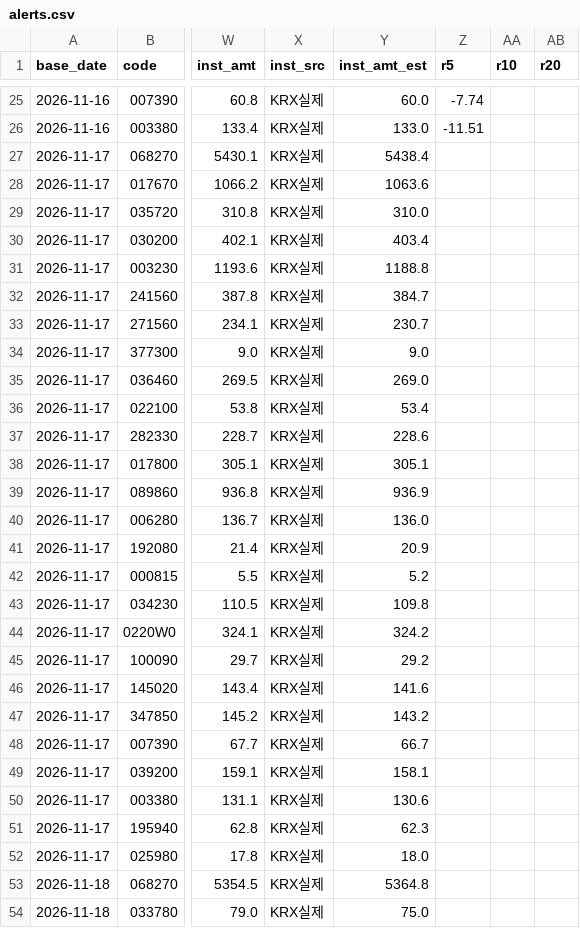
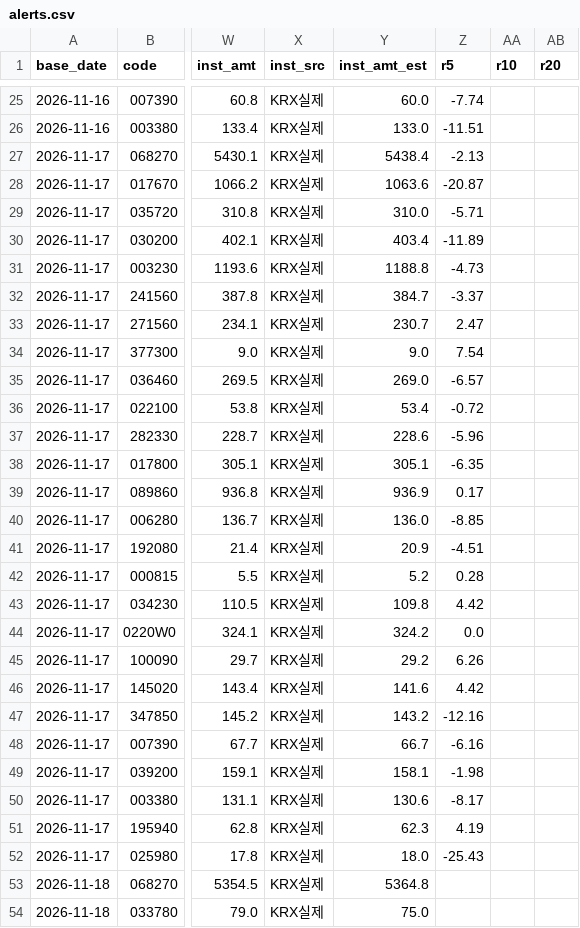
Before and after one commit to coffee611/stock-alarm, a CSV file: history/alerts.csv, drawn as a sheet; only a part is shown, gaps mark what is left out; the diff covers the shown part only; the diff names each change by its address in the sheet, - before the commit and + after, or states it on an @@ line.

```diff
--- a/history/alerts.csv
+++ b/history/alerts.csv
-Z27 (r5): (empty)
+Z27 (r5): -2.13
-Z28 (r5): (empty)
+Z28 (r5): -20.87
-Z29 (r5): (empty)
+Z29 (r5): -5.71
-Z30 (r5): (empty)
+Z30 (r5): -11.89
-Z31 (r5): (empty)
+Z31 (r5): -4.73
-Z32 (r5): (empty)
+Z32 (r5): -3.37
-Z33 (r5): (empty)
+Z33 (r5): 2.47
-Z34 (r5): (empty)
+Z34 (r5): 7.54
-Z35 (r5): (empty)
+Z35 (r5): -6.57
-Z36 (r5): (empty)
+Z36 (r5): -0.72
-Z37 (r5): (empty)
+Z37 (r5): -5.96
-Z38 (r5): (empty)
+Z38 (r5): -6.35
-Z39 (r5): (empty)
+Z39 (r5): 0.17
-Z40 (r5): (empty)
+Z40 (r5): -8.85
-Z41 (r5): (empty)
+Z41 (r5): -4.51
-Z42 (r5): (empty)
+Z42 (r5): 0.28
-Z43 (r5): (empty)
+Z43 (r5): 4.42
-Z44 (r5): (empty)
+Z44 (r5): 0.0
-Z45 (r5): (empty)
+Z45 (r5): 6.26
-Z46 (r5): (empty)
+Z46 (r5): 4.42
-Z47 (r5): (empty)
+Z47 (r5): -12.16
-Z48 (r5): (empty)
+Z48 (r5): -6.16
-Z49 (r5): (empty)
+Z49 (r5): -1.98
-Z50 (r5): (empty)
+Z50 (r5): -8.17
-Z51 (r5): (empty)
+Z51 (r5): 4.19
-Z52 (r5): (empty)
+Z52 (r5): -25.43
```
Also changed, not shown: 7 added rows elsewhere in this file, history/amount_compare.csv, history/freshness.csv.
